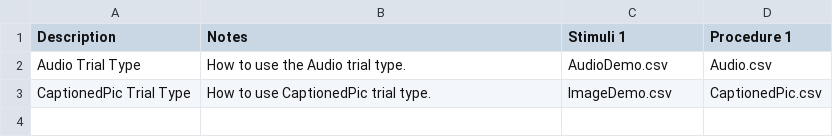
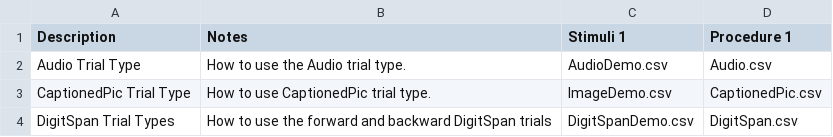
Before and after one commit to gikeymarcia/Collector, a CSV file: Experiments/Demos/Conditions.csv, drawn as a sheet; the diff names each change by its address in the sheet, - before the commit and + after, or states it on an @@ line.

Commit message:
Adds digit span forward and reverse trial types

```diff
--- a/Experiments/Demos/Conditions.csv
+++ b/Experiments/Demos/Conditions.csv
+row 4: DigitSpan Trial Types | How to use the forward and backward DigitSpan trials | DigitSpanDemo.csv | DigitSpan.csv
```
Also changed, not shown: 20 other files.
